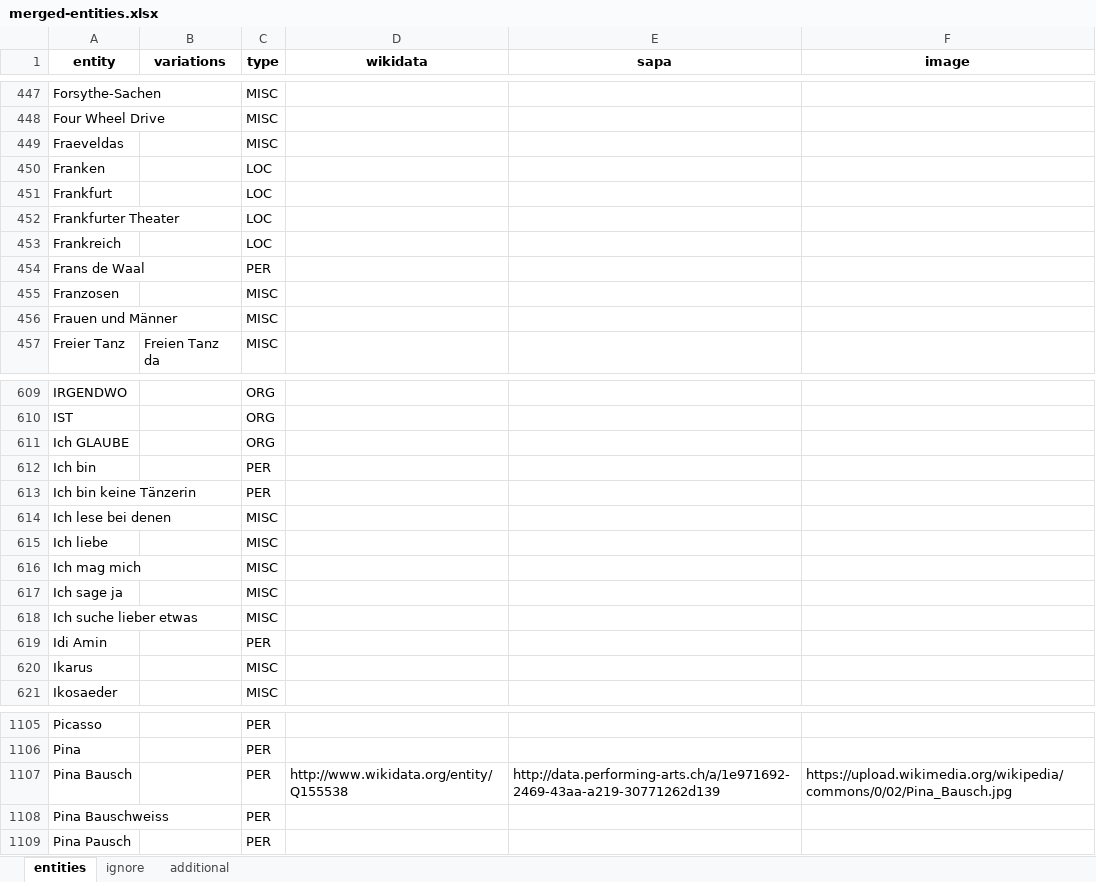
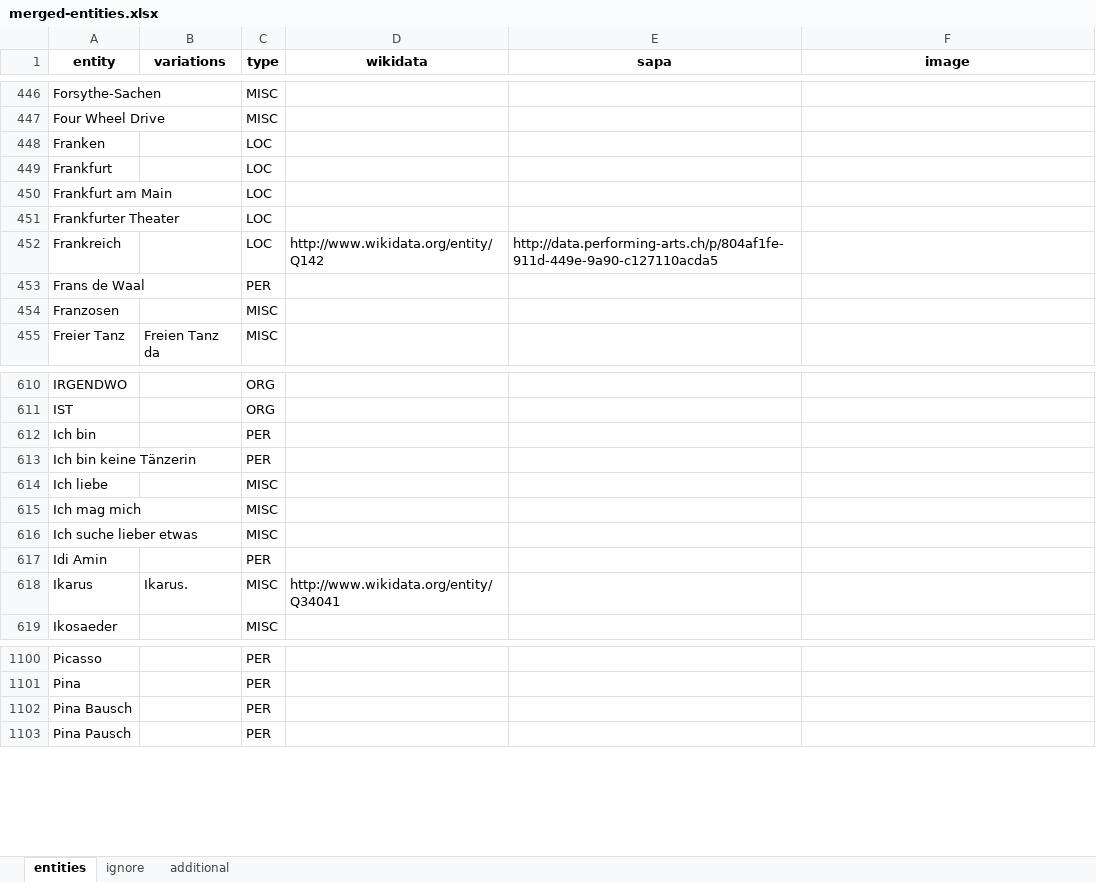
Before and after one commit to sapa/pellaton-experience-data, an Excel workbook: data/merged-entities.xlsx, sheet entities, drawn as a sheet; only a part is shown, gaps mark what is left out; values as stored, in another font and other column widths than the file's, no borders; removed rows and columns are numbered as before the commit, all else as after; the diff covers the shown part only; the diff names each change by its address in the sheet, - before the commit and + after, or states it on an @@ line.

```diff
--- a/data/merged-entities.xlsx (sheet entities)
+++ b/data/merged-entities.xlsx (sheet entities)
-row 449: Fraeveldas |  | MISC
+row 450: Frankfurt am Main |  | LOC
-D452 (wikidata): (empty)
+D452 (wikidata): http://www.wikidata.org/entity/Q142
-E452 (sapa): (empty)
+E452 (sapa): http://data.performing-arts.ch/p/804af1fe-911d-449e-9a90-c127110acda5
-row 456: Frauen und Männer |  | MISC
-row 611: Ich GLAUBE |  | ORG
-row 614: Ich lese bei denen |  | MISC
-row 617: Ich sage ja |  | MISC
-B618 (variations): (empty)
+B618 (variations): Ikarus.
-D618 (wikidata): (empty)
+D618 (wikidata): http://www.wikidata.org/entity/Q34041
-D1102 (wikidata): http://www.wikidata.org/entity/Q155538
+D1102 (wikidata): (empty)
-E1102 (sapa): http://data.performing-arts.ch/a/1e971692-2469-43aa-a219-30771262d139
+E1102 (sapa): (empty)
-F1102 (image): https://upload.wikimedia.org/wikipedia/commons/0/02/Pina_Bausch.jpg
+F1102 (image): (empty)
-row 1108: Pina Bauschweiss |  | PER
```
Also changed, not shown: 24 added rows, 29 removed rows and 157 edited cells elsewhere in this sheet, data/extracted-entities.xlsx, 7 other files.
